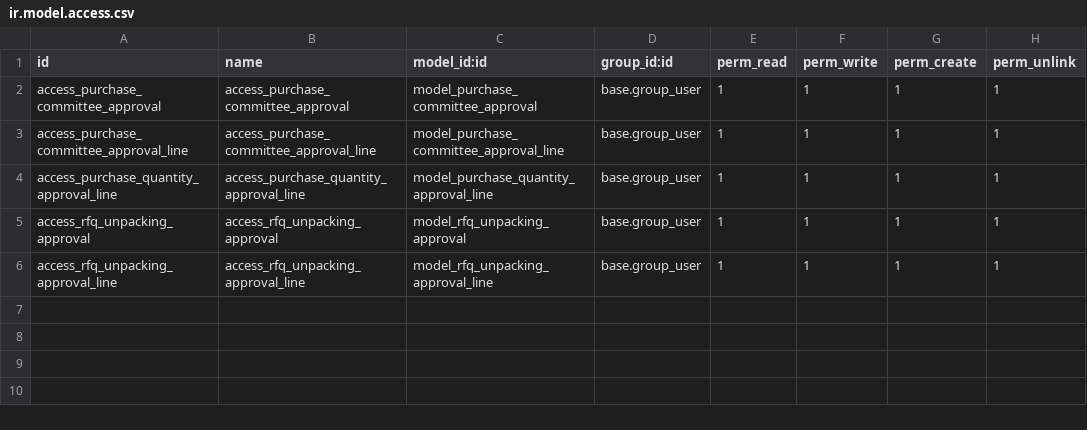
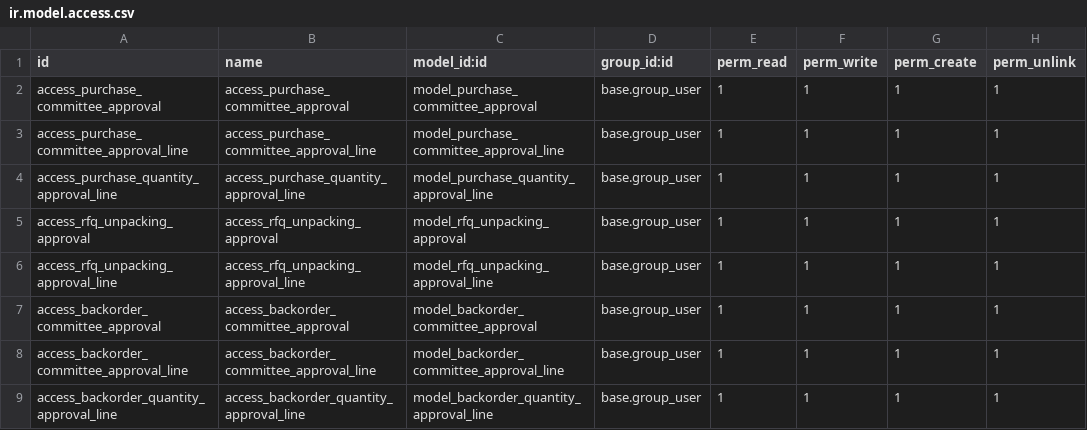
Before and after one commit to 2laasalama/EFCBC3, a CSV file: purchase_committee_approval/security/ir.model.access.csv, drawn as a sheet.

Commit message:
[UPD] purchase_committee_approval: backorder approval

```diff
--- a/purchase_committee_approval/security/ir.model.access.csv
+++ b/purchase_committee_approval/security/ir.model.access.csv
@@ -6 +6,4 @@ access_rfq_unpacking_approval,access_rfq_unpacking_approval,model_rfq_unpacking_
 access_rfq_unpacking_approval_line,access_rfq_unpacking_approval_line,model_rfq_unpacking_approval_line,base.group_user,1,1,1,1
+access_backorder_committee_approval,access_backorder_committee_approval,model_backorder_committee_approval,base.group_user,1,1,1,1
+access_backorder_committee_approval_line,access_backorder_committee_approval_line,model_backorder_committee_approval_line,base.group_user,1,1,1,1
+access_backorder_quantity_approval_line,access_backorder_quantity_approval_line,model_backorder_quantity_approval_line,base.group_user,1,1,1,1
```
Also changed, not shown: 9 other files.
